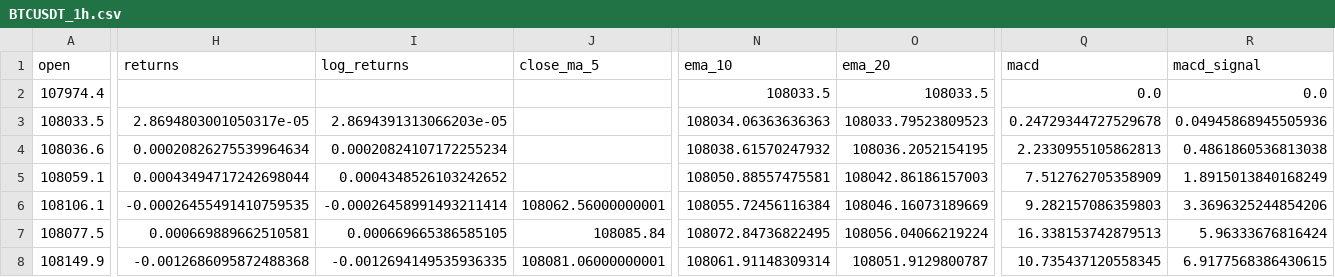
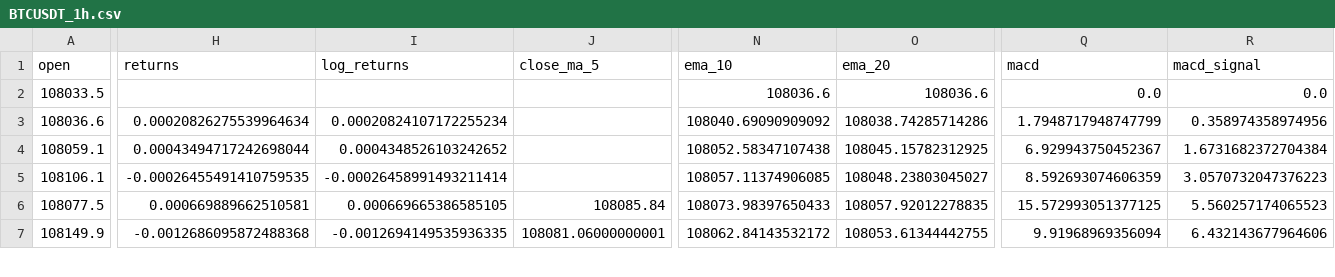
Before and after one commit to Saeedp7/HamidBot, a CSV file: data/processed/BTCUSDT_1h.csv, drawn as a sheet; only a part is shown, gaps mark what is left out; removed rows and columns are numbered as before the commit, all else as after; rows hold the shown columns only; the diff covers the shown part only; the diff names each change by its address in the sheet, - before the commit and + after, or states it on an @@ line.

```diff
--- a/data/processed/BTCUSDT_1h.csv
+++ b/data/processed/BTCUSDT_1h.csv
-row 2: 107974.4 |  |  |  | 108033.5 | 108033.5 | 0.0 | 0.0
-H2 (returns): 2.8694803001050317e-05
+H2 (returns): (empty)
-I2 (log_returns): 2.8694391313066203e-05
+I2 (log_returns): (empty)
-N2 (ema_10): 108034.06363636363
+N2 (ema_10): 108036.6
-O2 (ema_20): 108033.79523809523
+O2 (ema_20): 108036.6
-Q2 (macd): 0.24729344727529678
+Q2 (macd): 0.0
-R2 (macd_signal): 0.04945868945505936
+R2 (macd_signal): 0.0
-N3 (ema_10): 108038.61570247932
+N3 (ema_10): 108040.69090909092
-O3 (ema_20): 108036.2052154195
+O3 (ema_20): 108038.74285714286
-Q3 (macd): 2.2330955105862813
+Q3 (macd): 1.7948717948747799
-R3 (macd_signal): 0.4861860536813038
+R3 (macd_signal): 0.358974358974956
-N4 (ema_10): 108050.88557475581
+N4 (ema_10): 108052.58347107438
-O4 (ema_20): 108042.86186157003
+O4 (ema_20): 108045.15782312925
-Q4 (macd): 7.512762705358909
+Q4 (macd): 6.929943750452367
-R4 (macd_signal): 1.8915013840168249
+R4 (macd_signal): 1.6731682372704384
-J5 (close_ma_5): 108062.56000000001
+J5 (close_ma_5): (empty)
-N5 (ema_10): 108055.72456116384
+N5 (ema_10): 108057.11374906085
-O5 (ema_20): 108046.16073189669
+O5 (ema_20): 108048.23803045027
-Q5 (macd): 9.282157086359803
+Q5 (macd): 8.592693074606359
-R5 (macd_signal): 3.3696325244854206
+R5 (macd_signal): 3.0570732047376223
-N6 (ema_10): 108072.84736822495
+N6 (ema_10): 108073.98397650433
-O6 (ema_20): 108056.04066219224
+O6 (ema_20): 108057.92012278835
-Q6 (macd): 16.338153742879513
+Q6 (macd): 15.572993051377125
-R6 (macd_signal): 5.96333676816424
+R6 (macd_signal): 5.560257174065523
-N7 (ema_10): 108061.91148309314
+N7 (ema_10): 108062.84143532172
-O7 (ema_20): 108051.9129800787
+O7 (ema_20): 108053.61344442755
-Q7 (macd): 10.735437120558345
+Q7 (macd): 9.91968969356094
-R7 (macd_signal): 6.9177568386430615
+R7 (macd_signal): 6.432143677964606
```
Also changed, not shown: 1 added row and 14 edited cells elsewhere in this file, data/processed/BTCUSDT_4h.csv, data/processed/ETHUSDT_1h.csv, 8 other files.
